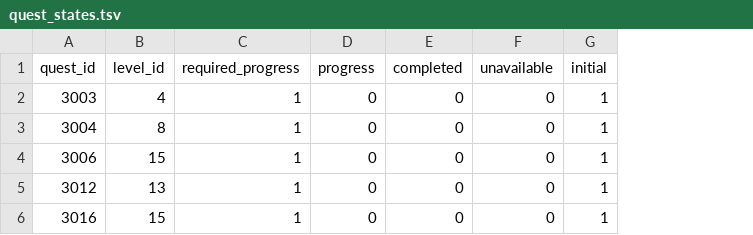
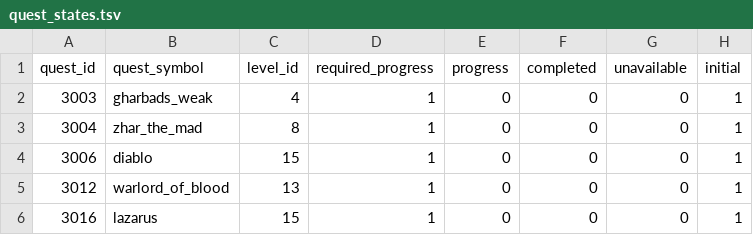
Before and after one commit to efedo/Godevilution, a TSV file: server/content/base/quest_states.tsv, drawn as a sheet; only a part is shown; the diff names each change by its address in the sheet, - before the commit and + after, or states it on an @@ line.

```diff
--- a/server/content/base/quest_states.tsv
+++ b/server/content/base/quest_states.tsv
+column B (quest_symbol), rows 2-6: gharbads_weak | zhar_the_mad | diablo | warlord_of_blood | lazarus
```
Also changed, not shown: server/content/base/content_ids.tsv, server/content/base/quest_types.tsv, 12 other files.
